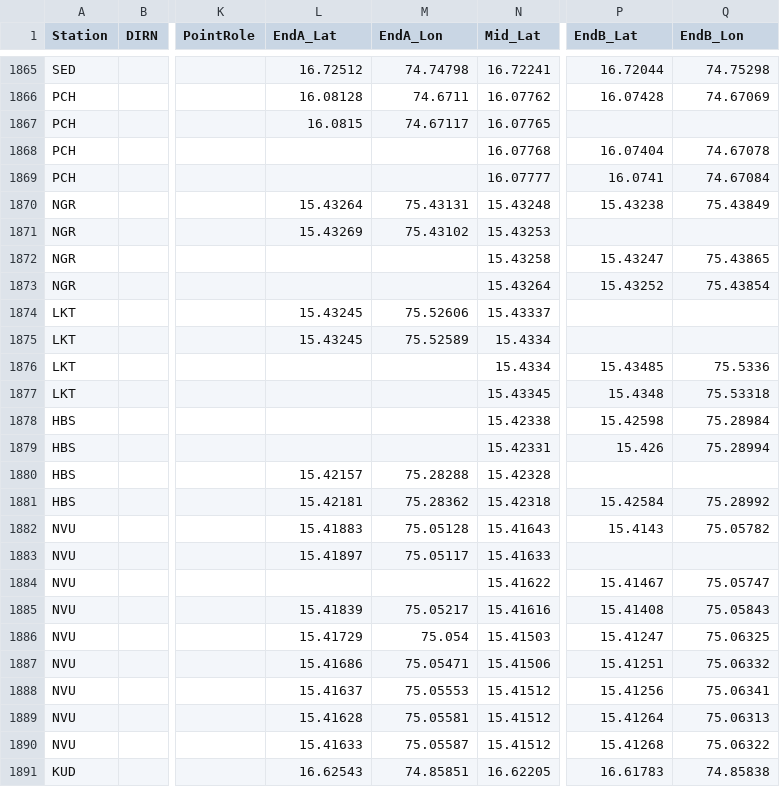
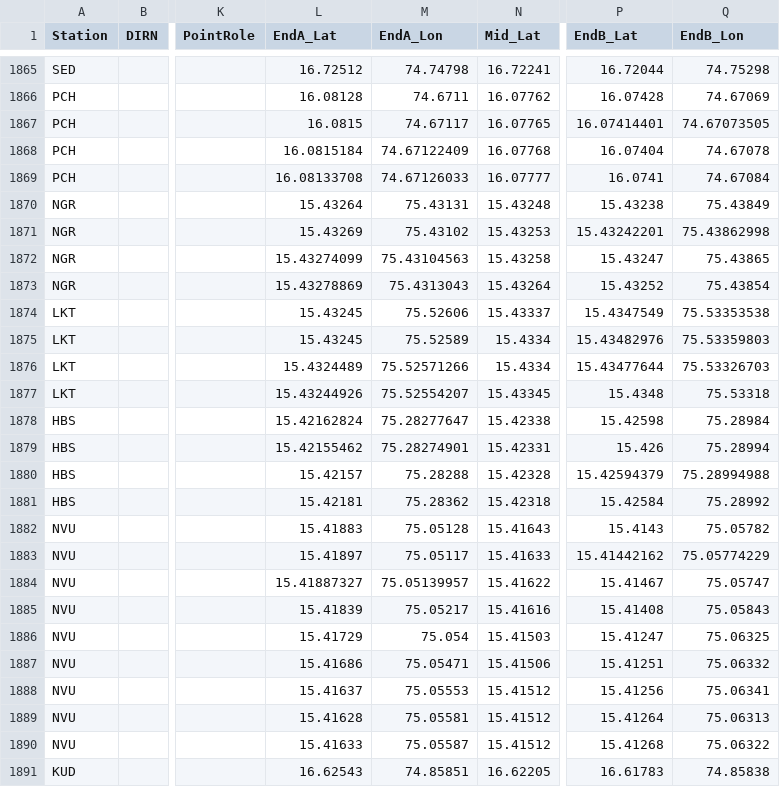
Before and after one commit to SanthoshBanala/SPM-OFFICE, a CSV file: InputBFSDData2_dev.csv, drawn as a sheet; only a part is shown, gaps mark what is left out; the diff covers the shown part only; the diff names each change by its address in the sheet, - before the commit and + after, or states it on an @@ line.

```diff
--- a/InputBFSDData2_dev.csv
+++ b/InputBFSDData2_dev.csv
-P1867 (EndB_Lat): (empty)
+P1867 (EndB_Lat): 16.07414401
-Q1867 (EndB_Lon): (empty)
+Q1867 (EndB_Lon): 74.67073505
-L1868 (EndA_Lat): (empty)
+L1868 (EndA_Lat): 16.0815184
-M1868 (EndA_Lon): (empty)
+M1868 (EndA_Lon): 74.67122409
-L1869 (EndA_Lat): (empty)
+L1869 (EndA_Lat): 16.08133708
-M1869 (EndA_Lon): (empty)
+M1869 (EndA_Lon): 74.67126033
-P1871 (EndB_Lat): (empty)
+P1871 (EndB_Lat): 15.43242201
-Q1871 (EndB_Lon): (empty)
+Q1871 (EndB_Lon): 75.43862998
-L1872 (EndA_Lat): (empty)
+L1872 (EndA_Lat): 15.43274099
-M1872 (EndA_Lon): (empty)
+M1872 (EndA_Lon): 75.43104563
-L1873 (EndA_Lat): (empty)
+L1873 (EndA_Lat): 15.43278869
-M1873 (EndA_Lon): (empty)
+M1873 (EndA_Lon): 75.4313043
-P1874 (EndB_Lat): (empty)
+P1874 (EndB_Lat): 15.4347549
-Q1874 (EndB_Lon): (empty)
+Q1874 (EndB_Lon): 75.53353538
-P1875 (EndB_Lat): (empty)
+P1875 (EndB_Lat): 15.43482976
-Q1875 (EndB_Lon): (empty)
+Q1875 (EndB_Lon): 75.53359803
-L1876 (EndA_Lat): (empty)
+L1876 (EndA_Lat): 15.4324489
-M1876 (EndA_Lon): (empty)
+M1876 (EndA_Lon): 75.52571266
-P1876 (EndB_Lat): 15.43485
+P1876 (EndB_Lat): 15.43477644
-Q1876 (EndB_Lon): 75.5336
+Q1876 (EndB_Lon): 75.53326703
-L1877 (EndA_Lat): (empty)
+L1877 (EndA_Lat): 15.43244926
-M1877 (EndA_Lon): (empty)
+M1877 (EndA_Lon): 75.52554207
-L1878 (EndA_Lat): (empty)
+L1878 (EndA_Lat): 15.42162824
-M1878 (EndA_Lon): (empty)
+M1878 (EndA_Lon): 75.28277647
-L1879 (EndA_Lat): (empty)
+L1879 (EndA_Lat): 15.42155462
-M1879 (EndA_Lon): (empty)
+M1879 (EndA_Lon): 75.28274901
-P1880 (EndB_Lat): (empty)
+P1880 (EndB_Lat): 15.42594379
-Q1880 (EndB_Lon): (empty)
+Q1880 (EndB_Lon): 75.28994988
-P1883 (EndB_Lat): (empty)
+P1883 (EndB_Lat): 15.41442162
-Q1883 (EndB_Lon): (empty)
+Q1883 (EndB_Lon): 75.05774229
-L1884 (EndA_Lat): (empty)
+L1884 (EndA_Lat): 15.41887327
-M1884 (EndA_Lon): (empty)
+M1884 (EndA_Lon): 75.05139957
```
Also changed, not shown: 82 edited cells elsewhere in this file.
